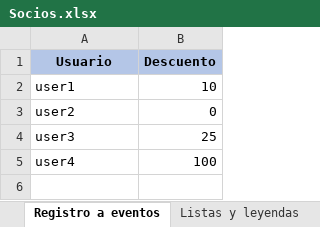
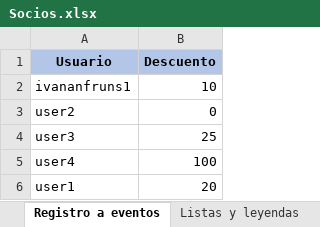
Before and after one commit to JavierCanalesV/Secpholand, an Excel workbook: MyProject2/Content/Excels/Socios.xlsx, sheet Registro a eventos, drawn as a sheet; values as stored, in another font and other column widths than the file's, no borders; the diff names each change by its address in the sheet, - before the commit and + after, or states it on an @@ line.

Commit message:
Super user registro evento

```diff
--- a/MyProject2/Content/Excels/Socios.xlsx (sheet Registro a eventos)
+++ b/MyProject2/Content/Excels/Socios.xlsx (sheet Registro a eventos)
-A2 (Usuario): user1
+A2 (Usuario): ivananfruns1
+row 6: user1 | 20
```
Also changed, not shown: 1 other file.
